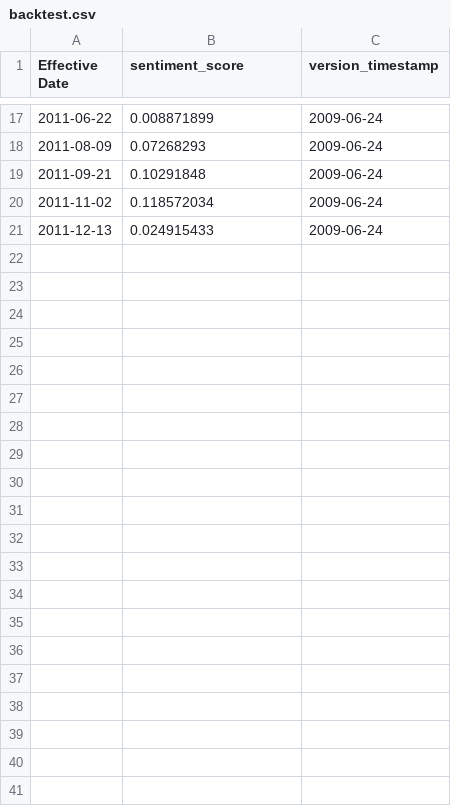
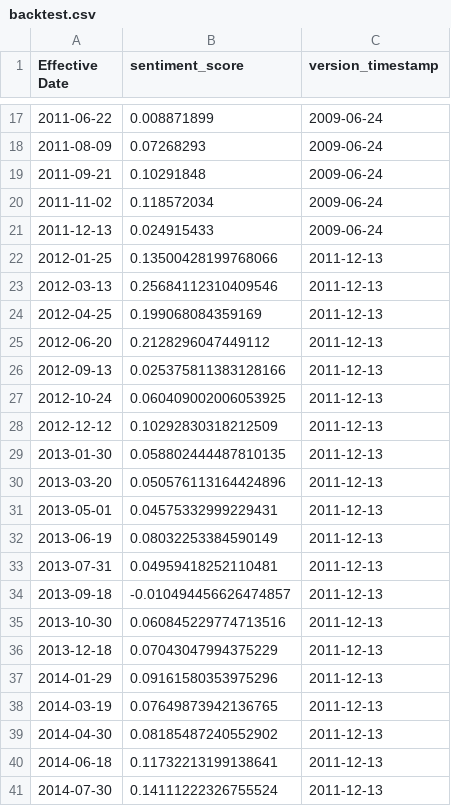
Before and after one commit to Jacob-Pang/model-registry, a CSV file: fomc/electra_statement_mt/backtest.csv, drawn as a sheet; only a part is shown, gaps mark what is left out; the diff names each change by its address in the sheet, - before the commit and + after, or states it on an @@ line.

```diff
--- a/fomc/electra_statement_mt/backtest.csv
+++ b/fomc/electra_statement_mt/backtest.csv
+row 22: 2012-01-25 | 0.13500428199768066 | 2011-12-13
+row 23: 2012-03-13 | 0.25684112310409546 | 2011-12-13
+row 24: 2012-04-25 | 0.199068084359169 | 2011-12-13
+row 25: 2012-06-20 | 0.2128296047449112 | 2011-12-13
+row 26: 2012-09-13 | 0.025375811383128166 | 2011-12-13
+row 27: 2012-10-24 | 0.060409002006053925 | 2011-12-13
+row 28: 2012-12-12 | 0.10292830318212509 | 2011-12-13
+row 29: 2013-01-30 | 0.058802444487810135 | 2011-12-13
+row 30: 2013-03-20 | 0.050576113164424896 | 2011-12-13
+row 31: 2013-05-01 | 0.04575332999229431 | 2011-12-13
+row 32: 2013-06-19 | 0.08032253384590149 | 2011-12-13
+row 33: 2013-07-31 | 0.04959418252110481 | 2011-12-13
+row 34: 2013-09-18 | -0.010494456626474857 | 2011-12-13
+row 35: 2013-10-30 | 0.060845229774713516 | 2011-12-13
+row 36: 2013-12-18 | 0.07043047994375229 | 2011-12-13
+row 37: 2014-01-29 | 0.09161580353975296 | 2011-12-13
+row 38: 2014-03-19 | 0.07649873942136765 | 2011-12-13
+row 39: 2014-04-30 | 0.08185487240552902 | 2011-12-13
+row 40: 2014-06-18 | 0.11732213199138641 | 2011-12-13
+row 41: 2014-07-30 | 0.14111222326755524 | 2011-12-13
```
